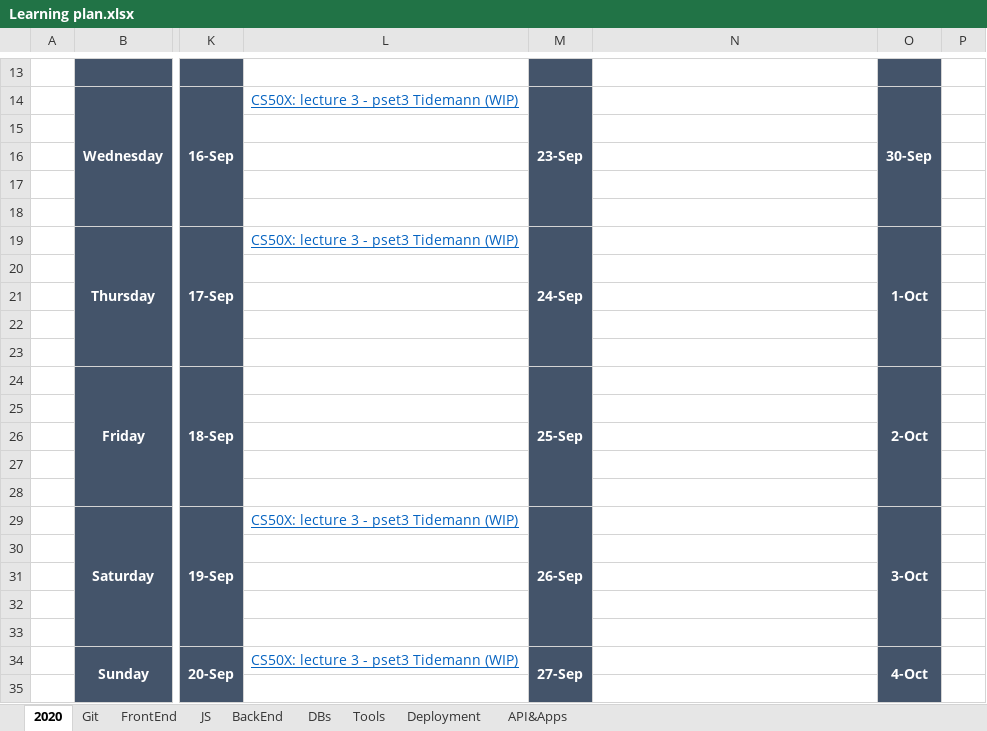
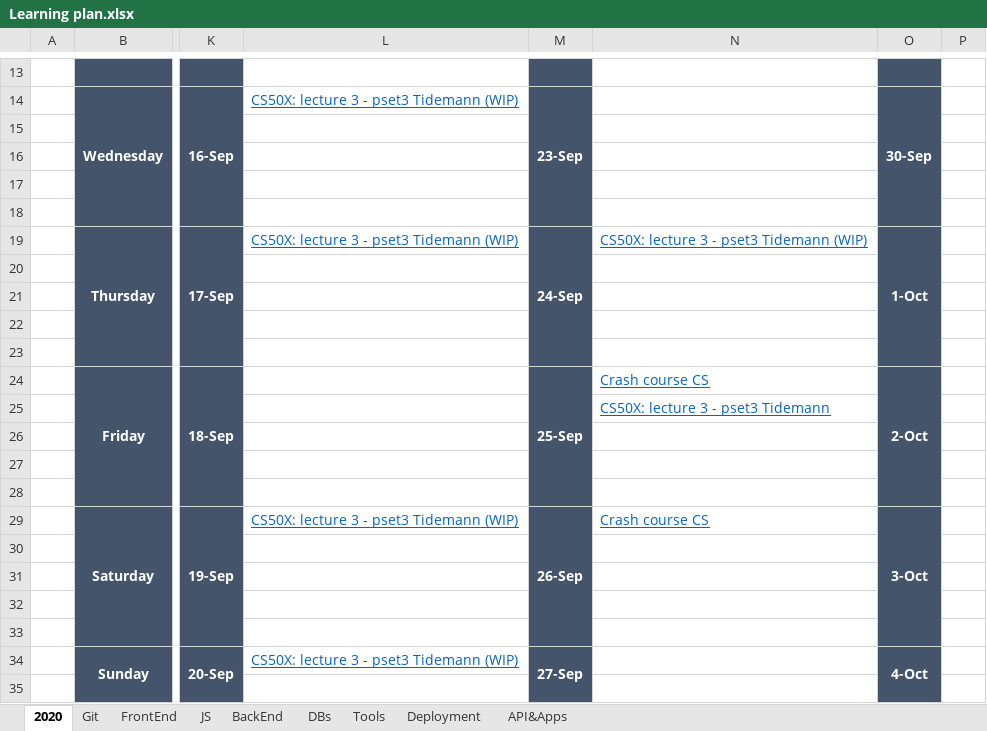
Before and after one commit to anastasiiaf/FrontEnd, an Excel workbook: Learning plan.xlsx, sheet 2020, drawn as a sheet; only a part is shown, gaps mark what is left out; values as stored, in another font and other column widths than the file's, no borders; the diff names each change by its address in the sheet, - before the commit and + after, or states it on an @@ line.

Commit message:
update

```diff
--- a/Learning plan.xlsx (sheet 2020)
+++ b/Learning plan.xlsx (sheet 2020)
-N19: (empty)
+N19: CS50X: lecture 3 - pset3 Tidemann (WIP)
-N24: (empty)
+N24: Crash course CS
-N25: (empty)
+N25: CS50X: lecture 3 - pset3 Tidemann
-N29: (empty)
+N29: Crash course CS
```
